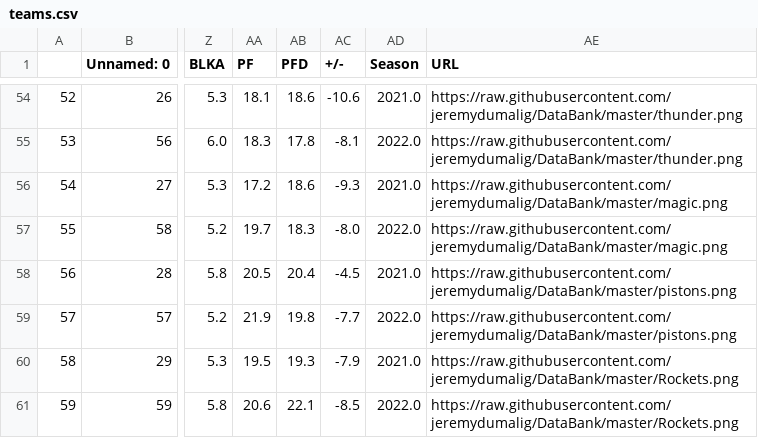
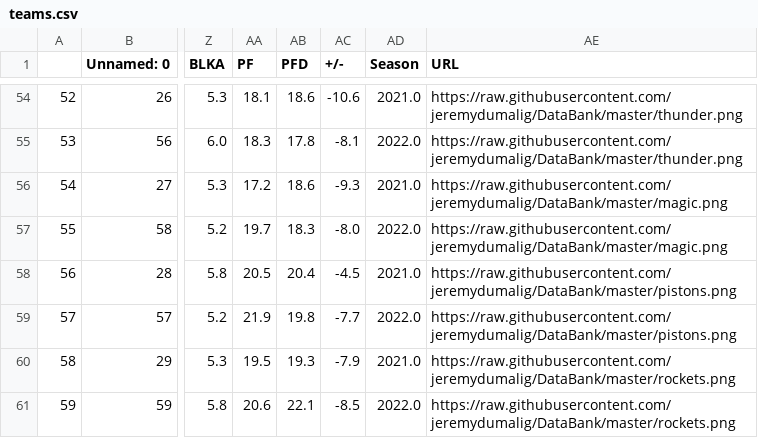
Before and after one commit to jeremydumalig/DataBank, a CSV file: teams.csv, drawn as a sheet; only a part is shown, gaps mark what is left out; the diff names each change by its address in the sheet, - before the commit and + after, or states it on an @@ line.

Commit message:
Update teams.csv

```diff
--- a/teams.csv
+++ b/teams.csv
-AE60:AE61 (URL): https://raw.githubusercontent.com/jeremydumalig/DataBank/master/Rockets.png
+AE60:AE61 (URL): https://raw.githubusercontent.com/jeremydumalig/DataBank/master/rockets.png
```
